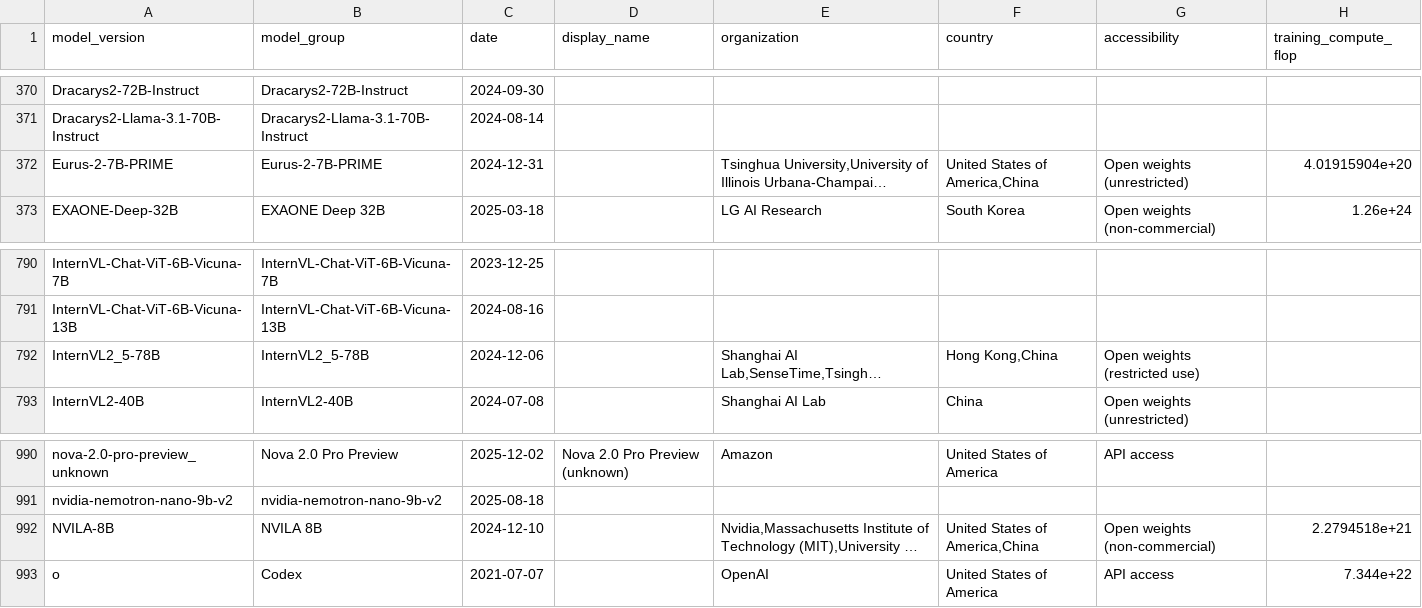
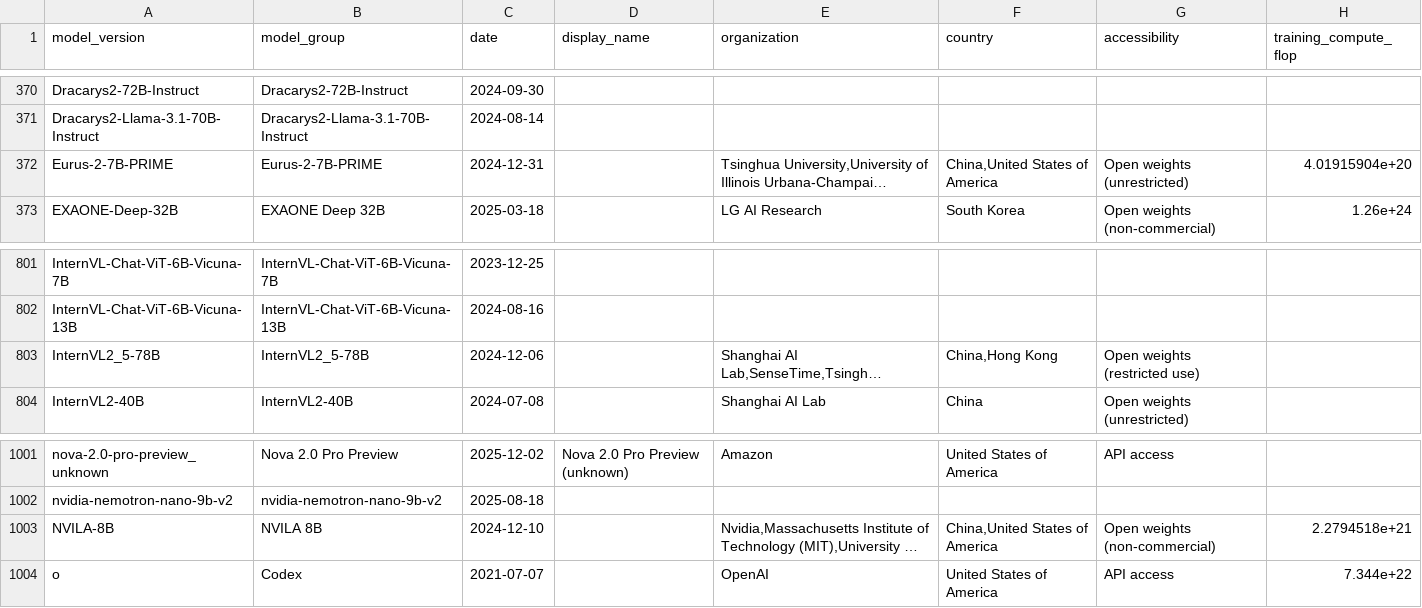
Before and after one commit to Jasper-256/personal-website, a CSV file: src/data/epoch/model_metadata.csv, drawn as a sheet; only a part is shown, gaps mark what is left out; long unchanged cells end in …; addresses are those after the commit; the diff covers the shown part only; the diff names each change by its address in the sheet, - before the commit and + after, or states it on an @@ line.

```diff
--- a/src/data/epoch/model_metadata.csv
+++ b/src/data/epoch/model_metadata.csv
-F372 (country): United States of America,China
+F372 (country): China,United States of America
-F803 (country): Hong Kong,China
+F803 (country): China,Hong Kong
-F1003 (country): United States of America,China
+F1003 (country): China,United States of America
```
Also changed, not shown: 16 added rows and 1 edited cell elsewhere in this file, src/data/epoch/eci_scores.csv, 1 other file.
